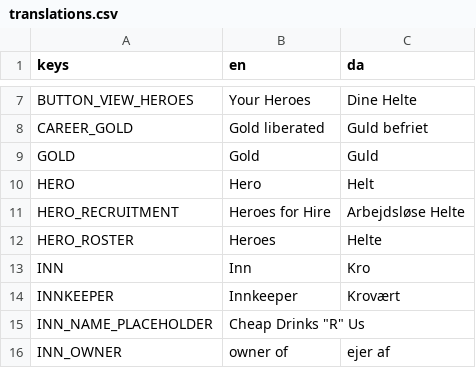
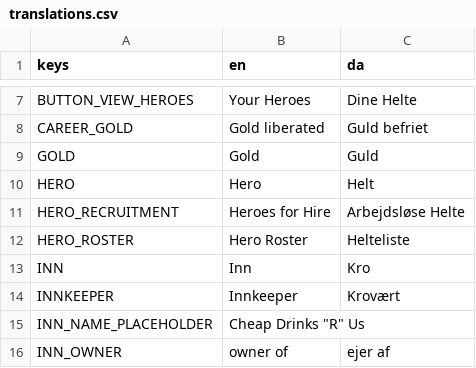
Before and after one commit to andreasgoodstein/helteoghuler, a CSV file: client/translations/translations.csv, drawn as a sheet; only a part is shown, gaps mark what is left out.

```diff
--- a/client/translations/translations.csv
+++ b/client/translations/translations.csv
@@ -11,3 +11,3 @@ HERO;Hero;Helt
 HERO_RECRUITMENT;Heroes for Hire;Arbejdsløse Helte
-HERO_ROSTER;Heroes;Helte
+HERO_ROSTER;Hero Roster;Helteliste
 INN;Inn;Kro
```
Also changed, not shown: 8 other files.
